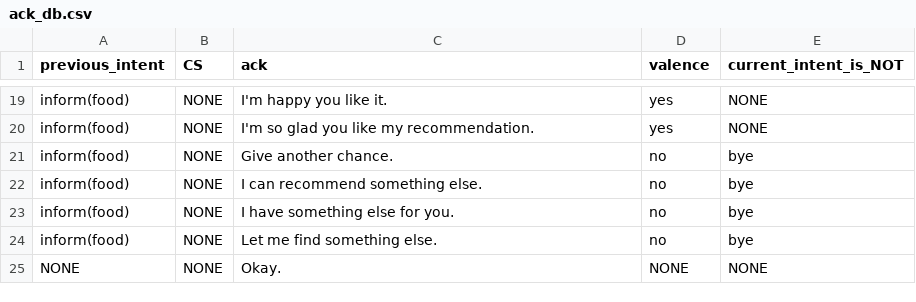
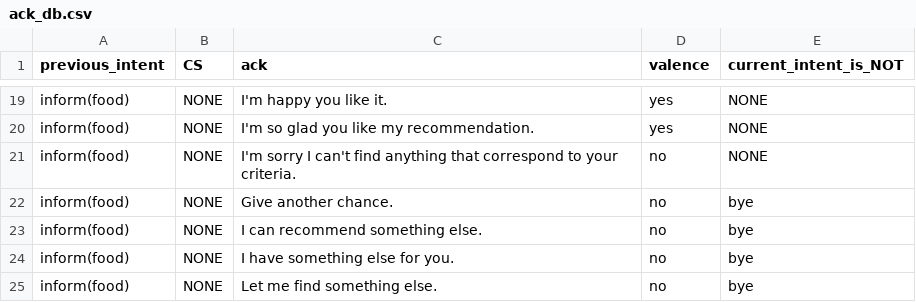
Before and after one commit to UofGSocialRobotics/Conversational-Agent, a CSV file: food/resources/nlg/ack_db.csv, drawn as a sheet; only a part is shown, gaps mark what is left out; the shorter side is filled out with more unchanged rows.

Commit message:
added request more intent for NLU

```diff
--- a/food/resources/nlg/ack_db.csv
+++ b/food/resources/nlg/ack_db.csv
@@ -20,2 +20,3 @@ inform(food),NONE,I'm happy you like it.,yes,NONE
 inform(food),NONE,I'm so glad you like my recommendation.,yes,NONE
+inform(food),NONE,I'm sorry I can't find anything that correspond to your criteria.,no,NONE
 inform(food),NONE,Give another chance.,no,bye
```
Also changed, not shown: 8 other files.
